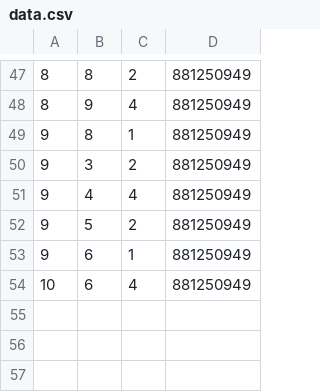
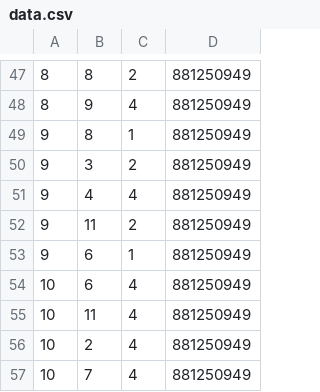
Before and after one commit to vinhbui107/Recommendation-System, a CSV file: data_small/data.csv, drawn as a sheet; only a part is shown, gaps mark what is left out.

```diff
--- a/data_small/data.csv
+++ b/data_small/data.csv
@@ -51,4 +51,7 @@
 9	4	4	881250949
-9	5	2	881250949
+9	11	2	881250949
 9	6	1	881250949
 10	6	4	881250949
+10	11	4	881250949
+10	2	4	881250949
+10	7	4	881250949
```
Also changed, not shown: 3 other files.
